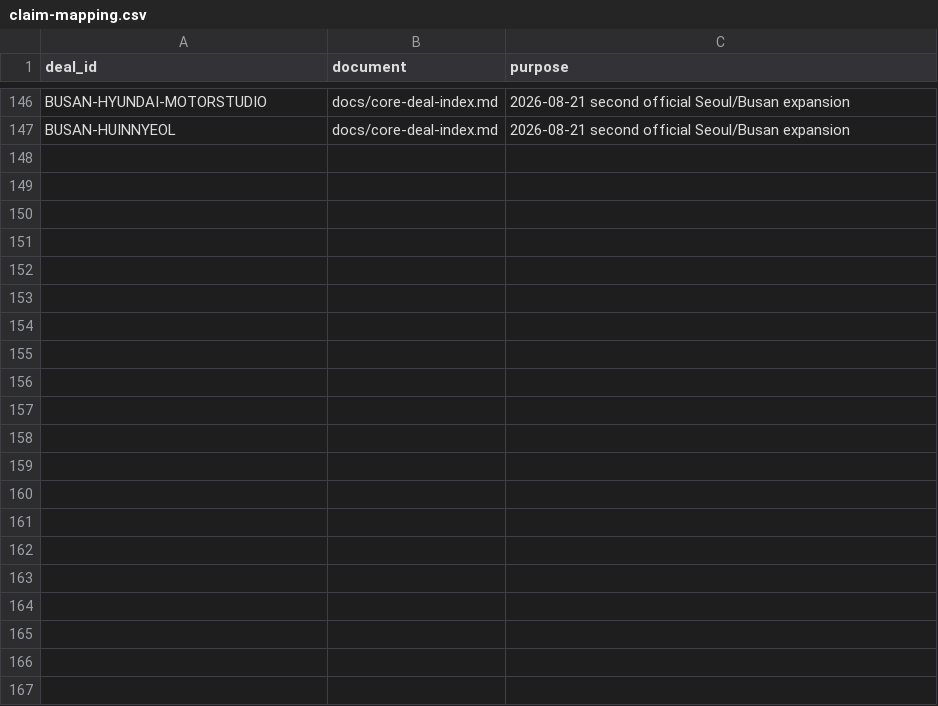
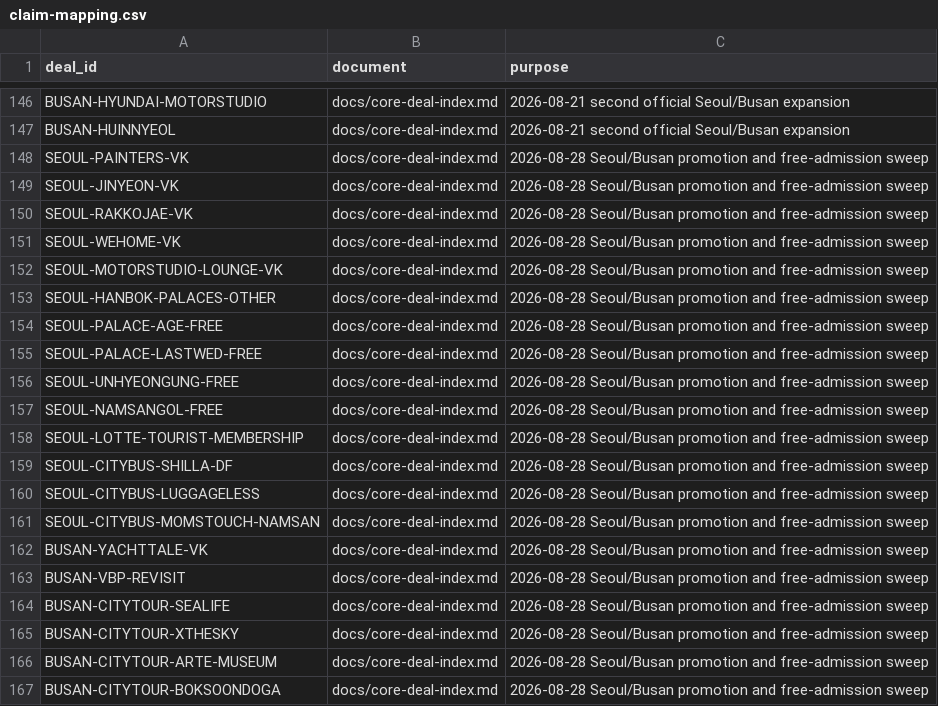
Before and after one commit to buffedlizard55-lab/Korea, a CSV file: data/claim-mapping.csv, drawn as a sheet; only a part is shown, gaps mark what is left out.

```diff
--- a/data/claim-mapping.csv
+++ b/data/claim-mapping.csv
@@ -147 +147,21 @@ BUSAN-HYUNDAI-MOTORSTUDIO,docs/core-deal-index.md,2026-08-21 second official Seo
 BUSAN-HUINNYEOL,docs/core-deal-index.md,2026-08-21 second official Seoul/Busan expansion
+SEOUL-PAINTERS-VK,docs/core-deal-index.md,2026-08-28 Seoul/Busan promotion and free-admission sweep
+SEOUL-JINYEON-VK,docs/core-deal-index.md,2026-08-28 Seoul/Busan promotion and free-admission sweep
+SEOUL-RAKKOJAE-VK,docs/core-deal-index.md,2026-08-28 Seoul/Busan promotion and free-admission sweep
+SEOUL-WEHOME-VK,docs/core-deal-index.md,2026-08-28 Seoul/Busan promotion and free-admission sweep
+SEOUL-MOTORSTUDIO-LOUNGE-VK,docs/core-deal-index.md,2026-08-28 Seoul/Busan promotion and free-admission sweep
+SEOUL-HANBOK-PALACES-OTHER,docs/core-deal-index.md,2026-08-28 Seoul/Busan promotion and free-admission sweep
+SEOUL-PALACE-AGE-FREE,docs/core-deal-index.md,2026-08-28 Seoul/Busan promotion and free-admission sweep
+SEOUL-PALACE-LASTWED-FREE,docs/core-deal-index.md,2026-08-28 Seoul/Busan promotion and free-admission sweep
+SEOUL-UNHYEONGUNG-FREE,docs/core-deal-index.md,2026-08-28 Seoul/Busan promotion and free-admission sweep
+SEOUL-NAMSANGOL-FREE,docs/core-deal-index.md,2026-08-28 Seoul/Busan promotion and free-admission sweep
+SEOUL-LOTTE-TOURIST-MEMBERSHIP,docs/core-deal-index.md,2026-08-28 Seoul/Busan promotion and free-admission sweep
+SEOUL-CITYBUS-SHILLA-DF,docs/core-deal-index.md,2026-08-28 Seoul/Busan promotion and free-admission sweep
+SEOUL-CITYBUS-LUGGAGELESS,docs/core-deal-index.md,2026-08-28 Seoul/Busan promotion and free-admission sweep
+SEOUL-CITYBUS-MOMSTOUCH-NAMSAN,docs/core-deal-index.md,2026-08-28 Seoul/Busan promotion and free-admission sweep
+BUSAN-YACHTTALE-VK,docs/core-deal-index.md,2026-08-28 Seoul/Busan promotion and free-admission sweep
+BUSAN-VBP-REVISIT,docs/core-deal-index.md,2026-08-28 Seoul/Busan promotion and free-admission sweep
+BUSAN-CITYTOUR-SEALIFE,docs/core-deal-index.md,2026-08-28 Seoul/Busan promotion and free-admission sweep
+BUSAN-CITYTOUR-XTHESKY,docs/core-deal-index.md,2026-08-28 Seoul/Busan promotion and free-admission sweep
+BUSAN-CITYTOUR-ARTE-MUSEUM,docs/core-deal-index.md,2026-08-28 Seoul/Busan promotion and free-admission sweep
+BUSAN-CITYTOUR-BOKSOONDOGA,docs/core-deal-index.md,2026-08-28 Seoul/Busan promotion and free-admission sweep
```
Also changed, not shown: data/city-source-registry.csv, data/deal-discovery-queue.csv, 31 other files.
